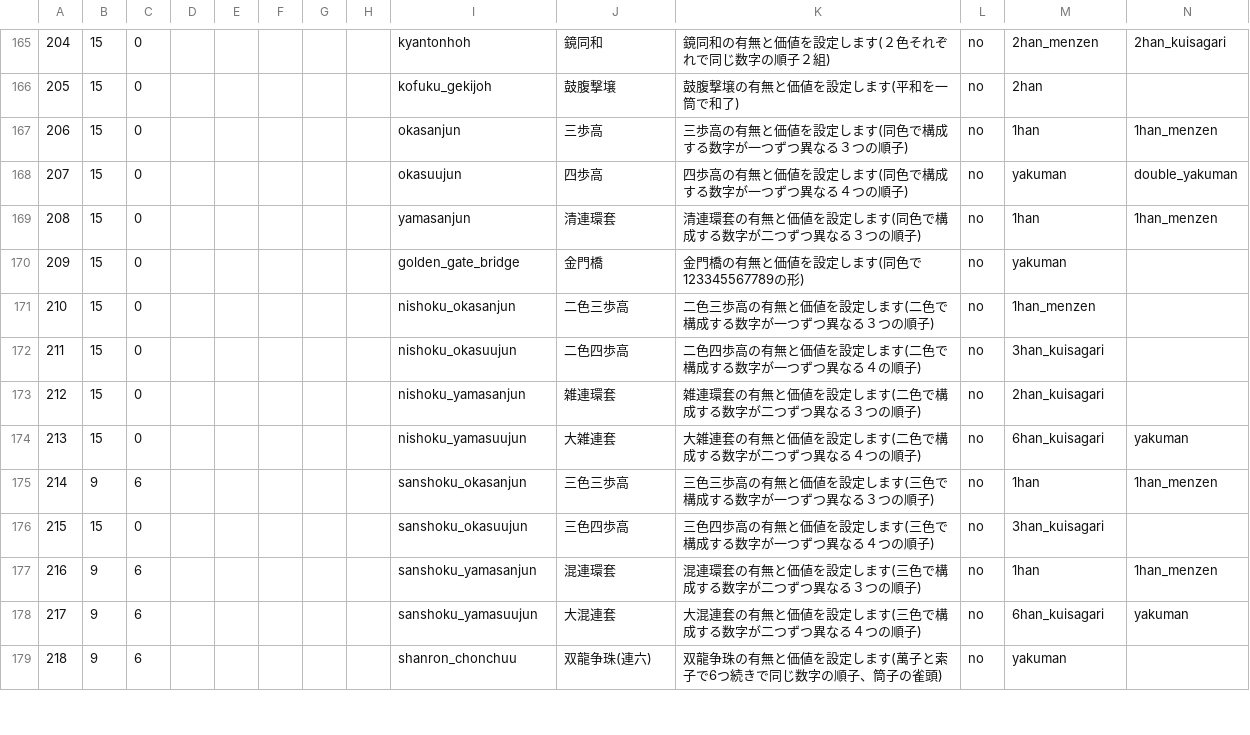
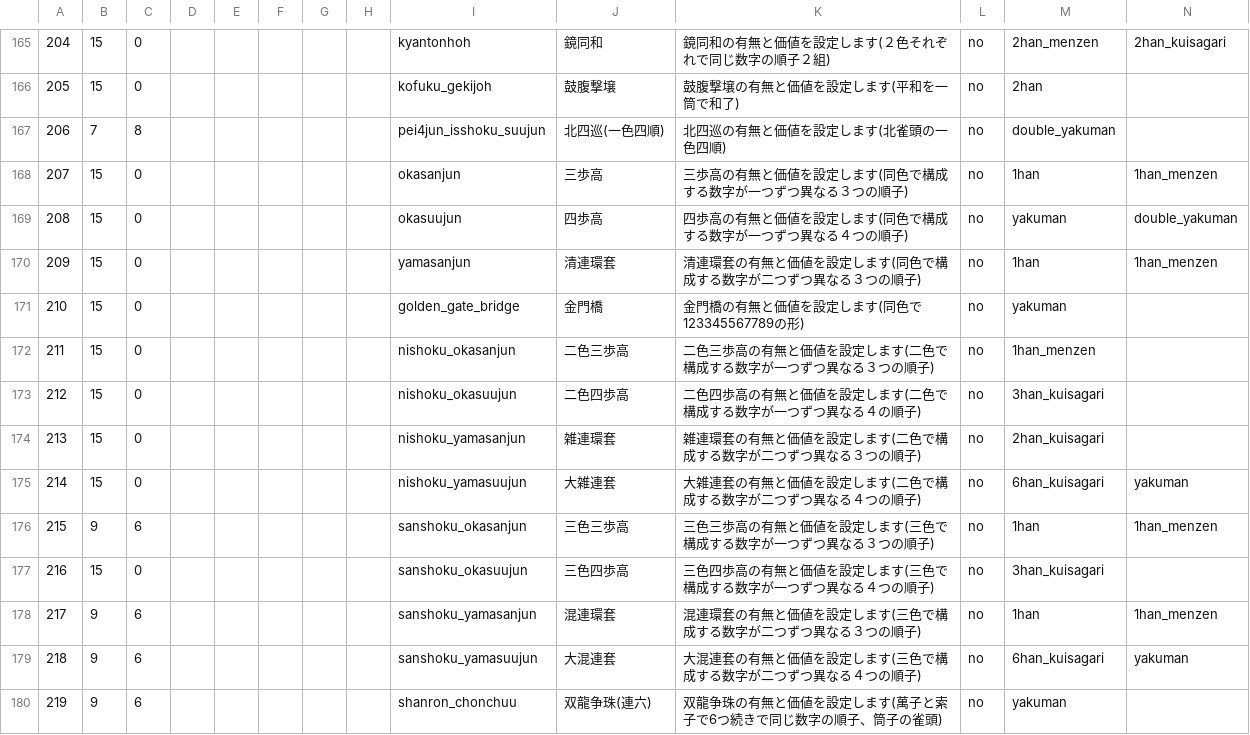
Before and after one commit to MihailJP/MiHaJong, a CSV file: mjcore/data/confitem.csv, drawn as a sheet; only a part is shown, gaps mark what is left out; addresses are those after the commit; rows hold the shown columns only; the diff covers the shown part only; the diff names each change by its address in the sheet, - before the commit and + after, or states it on an @@ line.

```diff
--- a/mjcore/data/confitem.csv
+++ b/mjcore/data/confitem.csv
+row 167: 206 | 7 | 8 |  |  |  |  |  | pei4jun_isshoku_suujun | 北四巡(一色四順) | 北四巡の有無と価値を設定します(北雀頭の一色四順) | no | double_yakuman
-A168: 206
+A168: 207
-A169: 207
+A169: 208
-A170: 208
+A170: 209
-A171: 209
+A171: 210
-A172: 210
+A172: 211
-A173: 211
+A173: 212
-A174: 212
+A174: 213
-A175: 213
+A175: 214
-A176: 214
+A176: 215
-A177: 215
+A177: 216
-A178: 216
+A178: 217
-A179: 217
+A179: 218
-A180: 218
+A180: 219
```
Also changed, not shown: 2 added rows, 1 removed row and 62 edited cells elsewhere in this file, 2 other files.
